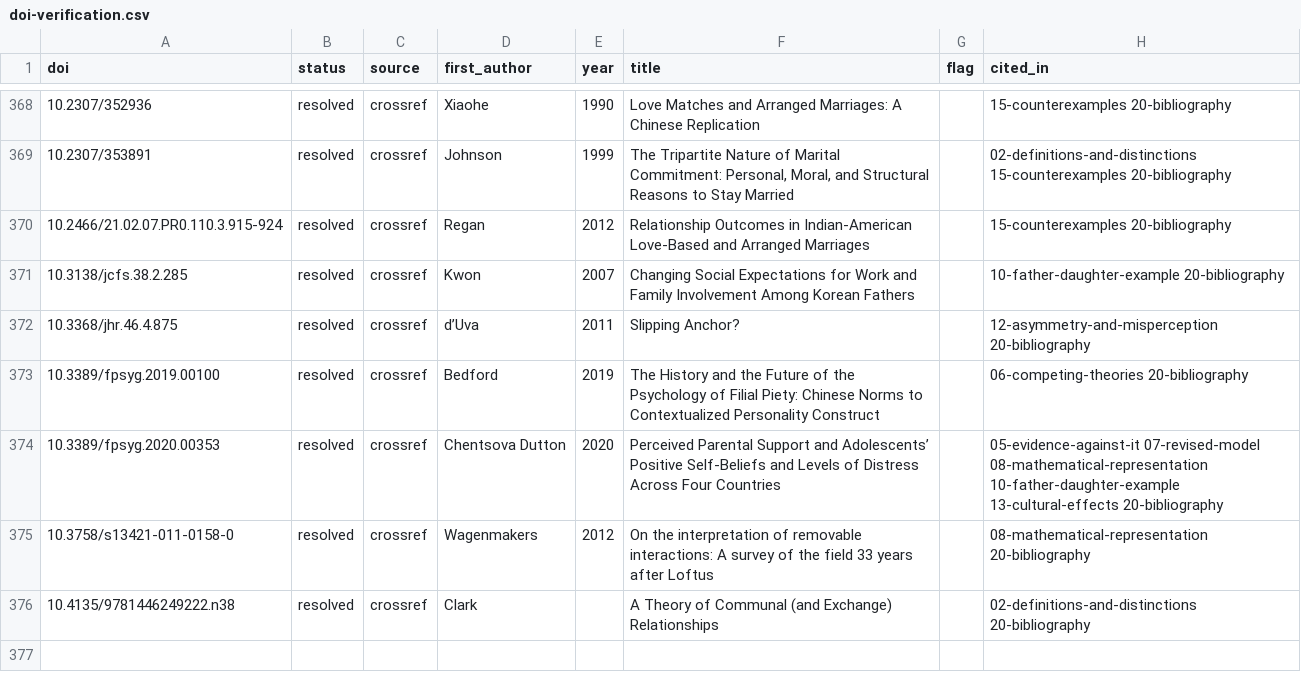
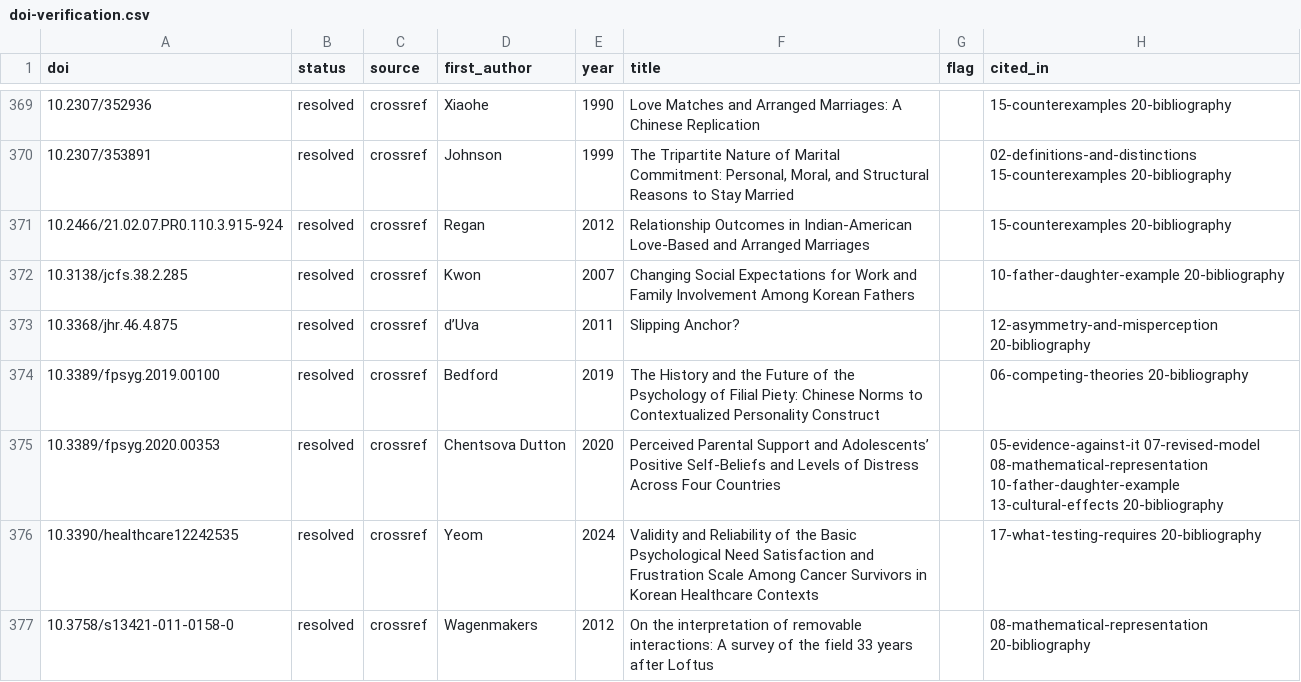
Before and after one commit to julienaxyomlabs/love-in-translation, a CSV file: evidence/doi-verification.csv, drawn as a sheet; only a part is shown, gaps mark what is left out; the shorter side is filled out with more unchanged rows; the diff covers the shown part only.

```diff
--- a/evidence/doi-verification.csv
+++ b/evidence/doi-verification.csv
@@ -380,2 +381,3 @@ doi,status,source,first_author,year,title,flag,cited_in
 10.3389/fpsyg.2020.00353,resolved,crossref,Chentsova Dutton,2020,Perceived Parental Support and Adolescents’ Positive Self-Beliefs and Levels of Distress Across Four Countries,,05-evidence-against-it 07-revised-model 08-mathematical-representation 10-father-daughter-example 13-cultural-effects 20-bibliography
+10.3390/healthcare12242535,resolved,crossref,Yeom,2024,Validity and Reliability of the Basic Psychological Need Satisfaction and Frustration Scale Among Cancer Survivors in Korean Healthcare Contexts,,17-what-testing-requires 20-bibliography
 10.3758/s13421-011-0158-0,resolved,crossref,Wagenmakers,2012,On the interpretation of removable interactions: A survey of the field 33 years after Loftus,,08-mathematical-representation 20-bibliography
```
Also changed, not shown: 2 added rows and 2 edited cells elsewhere in this file, 33 other files.
